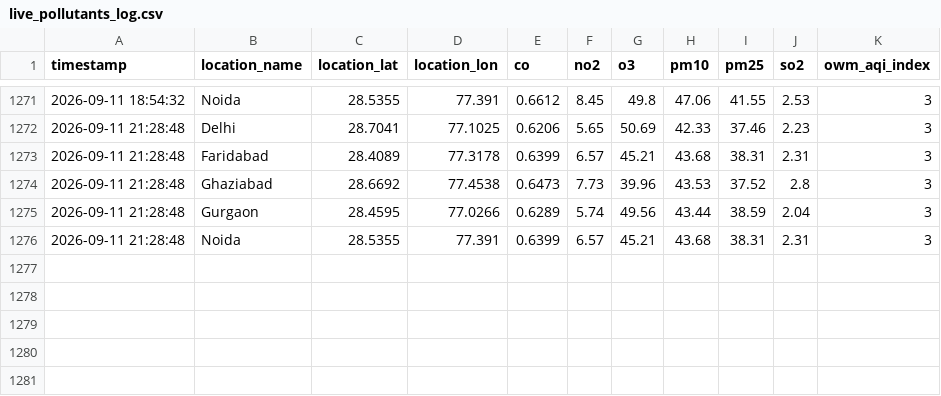
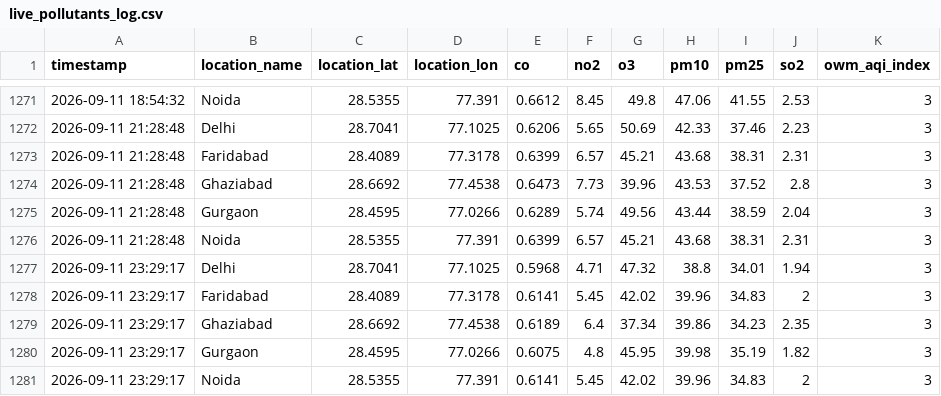
Before and after one commit to UpmaShukla276/UrbanAir-Hacakthon, a CSV file: aqi_model/live_pollutants_log.csv, drawn as a sheet; only a part is shown, gaps mark what is left out.

```diff
--- a/aqi_model/live_pollutants_log.csv
+++ b/aqi_model/live_pollutants_log.csv
@@ -1276 +1276,6 @@ timestamp,location_name,location_lat,location_lon,co,no2,o3,pm10,pm25,so2,owm_aq
 2026-09-11 21:28:48,Noida,28.5355,77.391,0.6399,6.57,45.21,43.68,38.31,2.31,3
+2026-09-11 23:29:17,Delhi,28.7041,77.1025,0.5968,4.71,47.32,38.8,34.01,1.94,3
+2026-09-11 23:29:17,Faridabad,28.4089,77.3178,0.6141,5.45,42.02,39.96,34.83,2,3
+2026-09-11 23:29:17,Ghaziabad,28.6692,77.4538,0.6189,6.4,37.34,39.86,34.23,2.35,3
+2026-09-11 23:29:17,Gurgaon,28.4595,77.0266,0.6075,4.8,45.95,39.98,35.19,1.82,3
+2026-09-11 23:29:17,Noida,28.5355,77.391,0.6141,5.45,42.02,39.96,34.83,2,3
```
Also changed, not shown: urbanair_backend/live_ground_aqi_log.csv, 2 other files.
